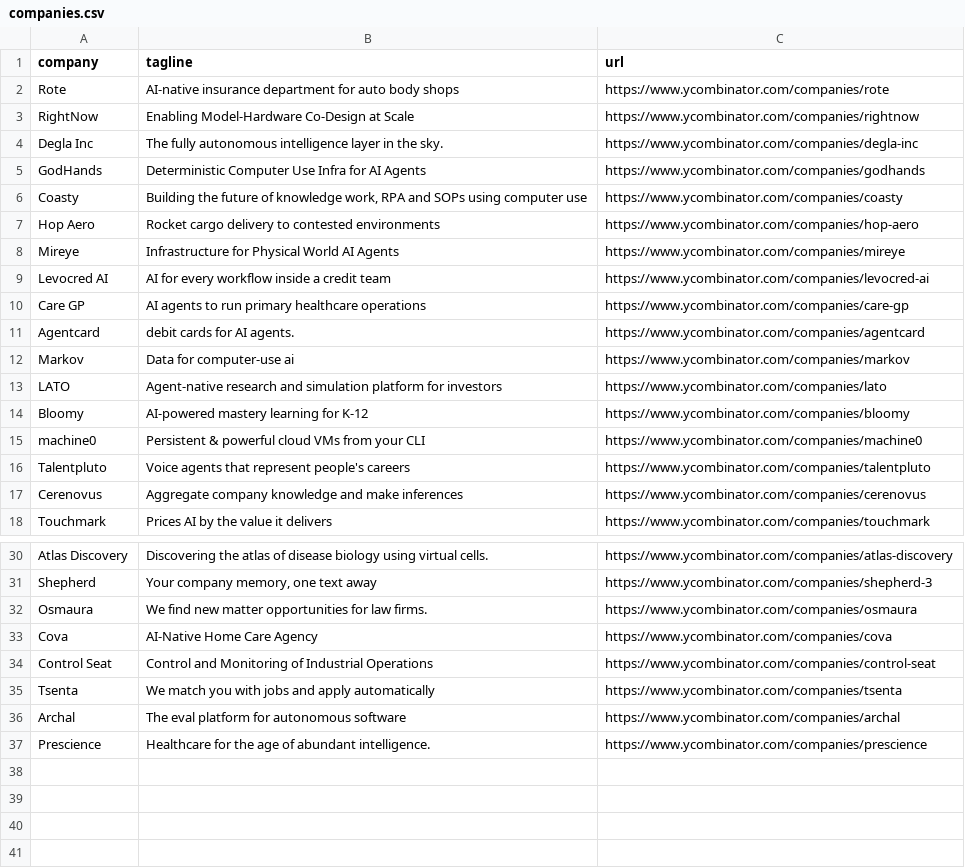
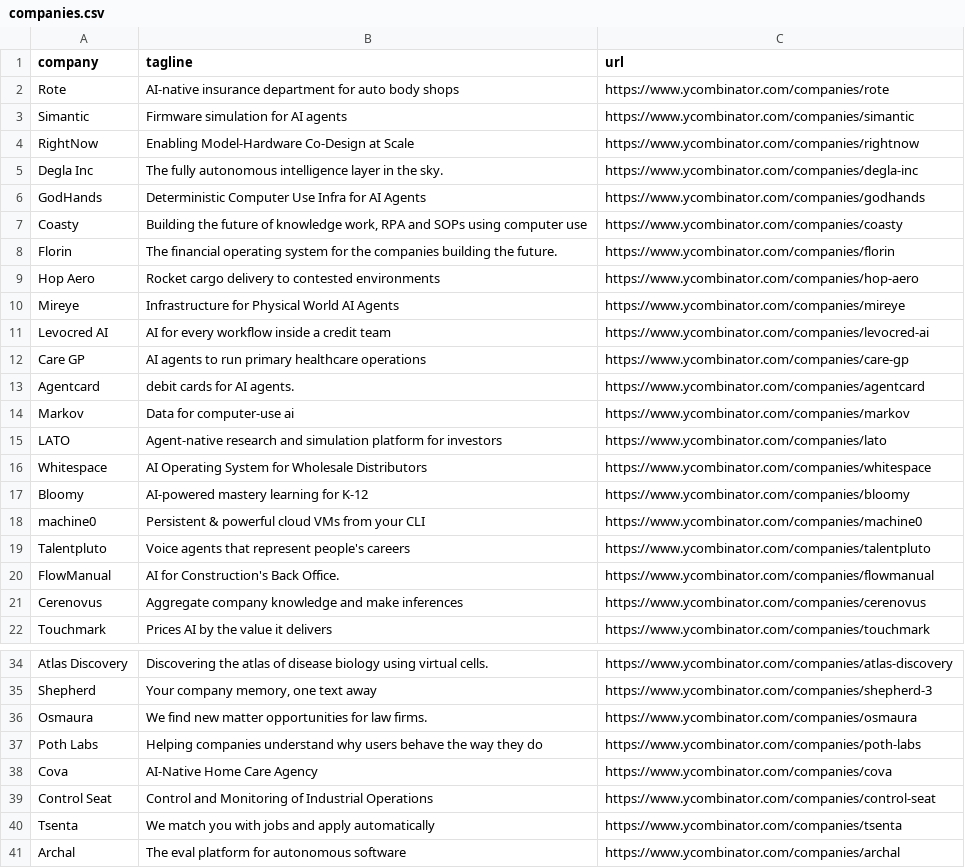
Before and after one commit to mcottle1/yc-updates, a CSV file: companies.csv, drawn as a sheet; only a part is shown, gaps mark what is left out; the shorter side is filled out with more unchanged rows; the diff names each change by its address in the sheet, - before the commit and + after, or states it on an @@ line.

```diff
--- a/companies.csv
+++ b/companies.csv
+row 3: Simantic | Firmware simulation for AI agents | https://www.ycombinator.com/companies/simantic
+row 8: Florin | The financial operating system for the companies building the future. | https://www.ycombinator.com/companies/florin
+row 16: Whitespace | AI Operating System for Wholesale Distributors | https://www.ycombinator.com/companies/whitespace
+row 20: FlowManual | AI for Construction's Back Office. | https://www.ycombinator.com/companies/flowmanual
+row 37: Poth Labs | Helping companies understand why users behave the way they do | https://www.ycombinator.com/companies/poth-labs
```
